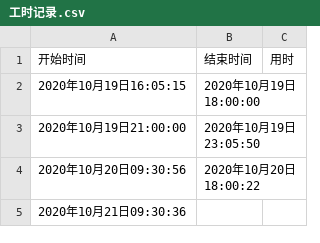
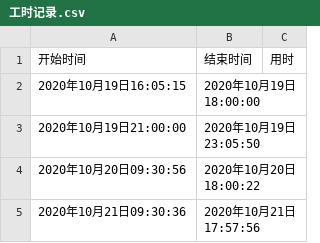
Before and after one commit to 452MJ/jerhel-website, a CSV file: 工时记录.csv, drawn as a sheet; the diff names each change by its address in the sheet, - before the commit and + after, or states it on an @@ line.

```diff
--- a/工时记录.csv
+++ b/工时记录.csv
-B5: (empty)
+B5: 2020年10月21日17:57:56
```
Also changed, not shown: 4 other files.
